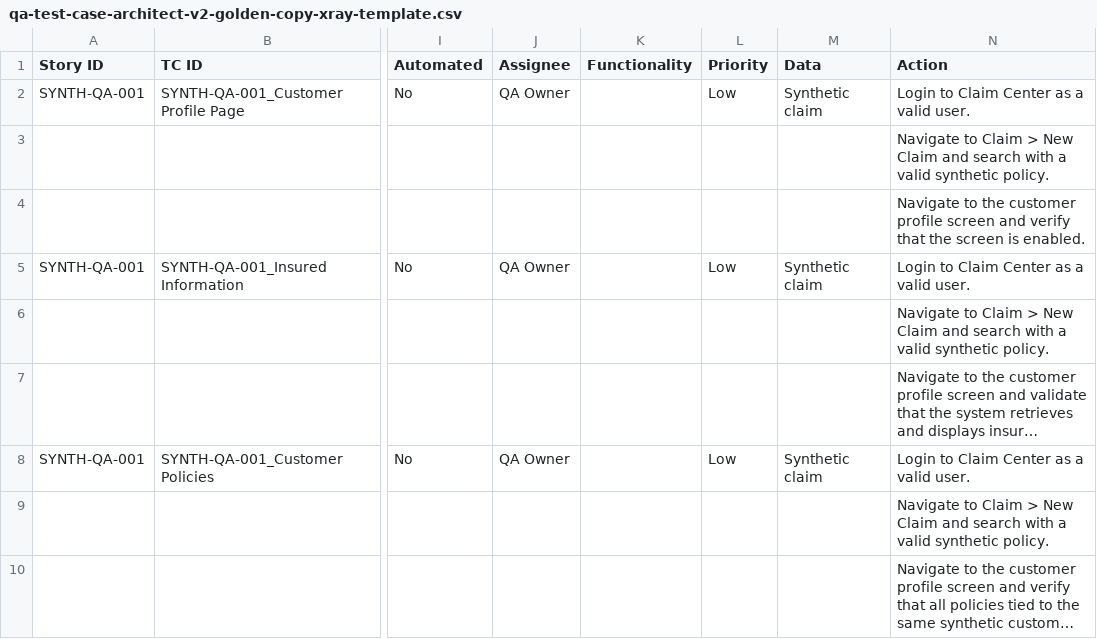
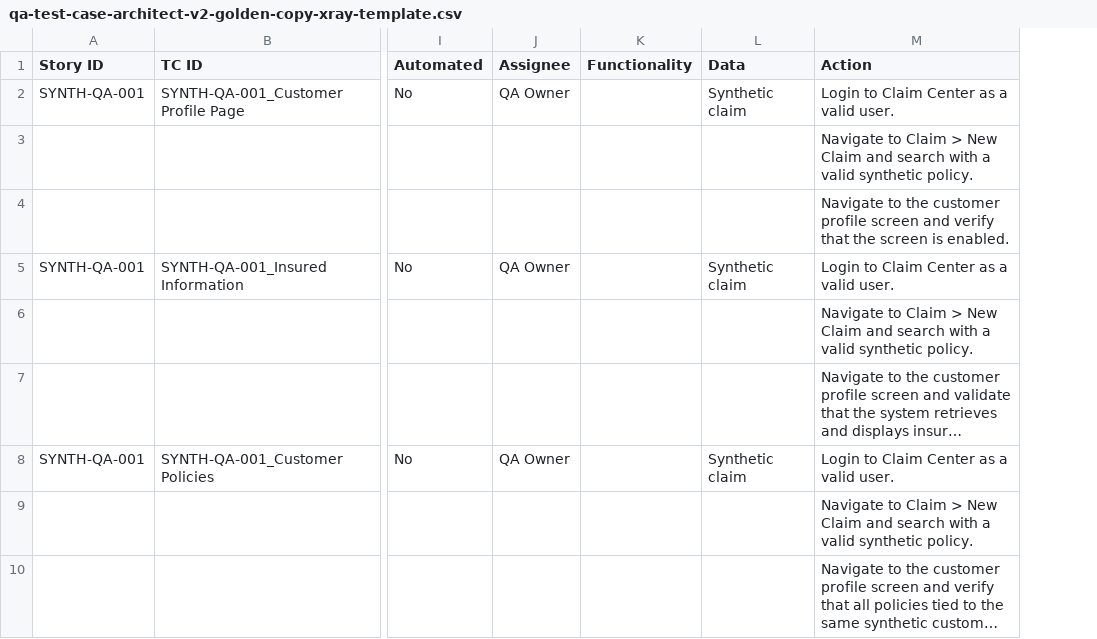
Before and after one commit to svandersloot/agent-portfolio-workbench, a CSV file: docs/reports/qa-test-case-architect-v2-golden-copy-xray-template.csv, drawn as a sheet; only a part is shown, gaps mark what is left out; long unchanged cells end in …; the diff names each change by its address in the sheet, - before the commit and + after, or states it on an @@ line.

```diff
--- a/docs/reports/qa-test-case-architect-v2-golden-copy-xray-template.csv
+++ b/docs/reports/qa-test-case-architect-v2-golden-copy-xray-template.csv
-column L (Priority), rows 2-8: Low |  |  | Low |  |  | Low
```
Also changed, not shown: docs/reports/qa-test-case-architect-v2-eval-category-4-xray-csv-compliance.csv, 10 other files.
